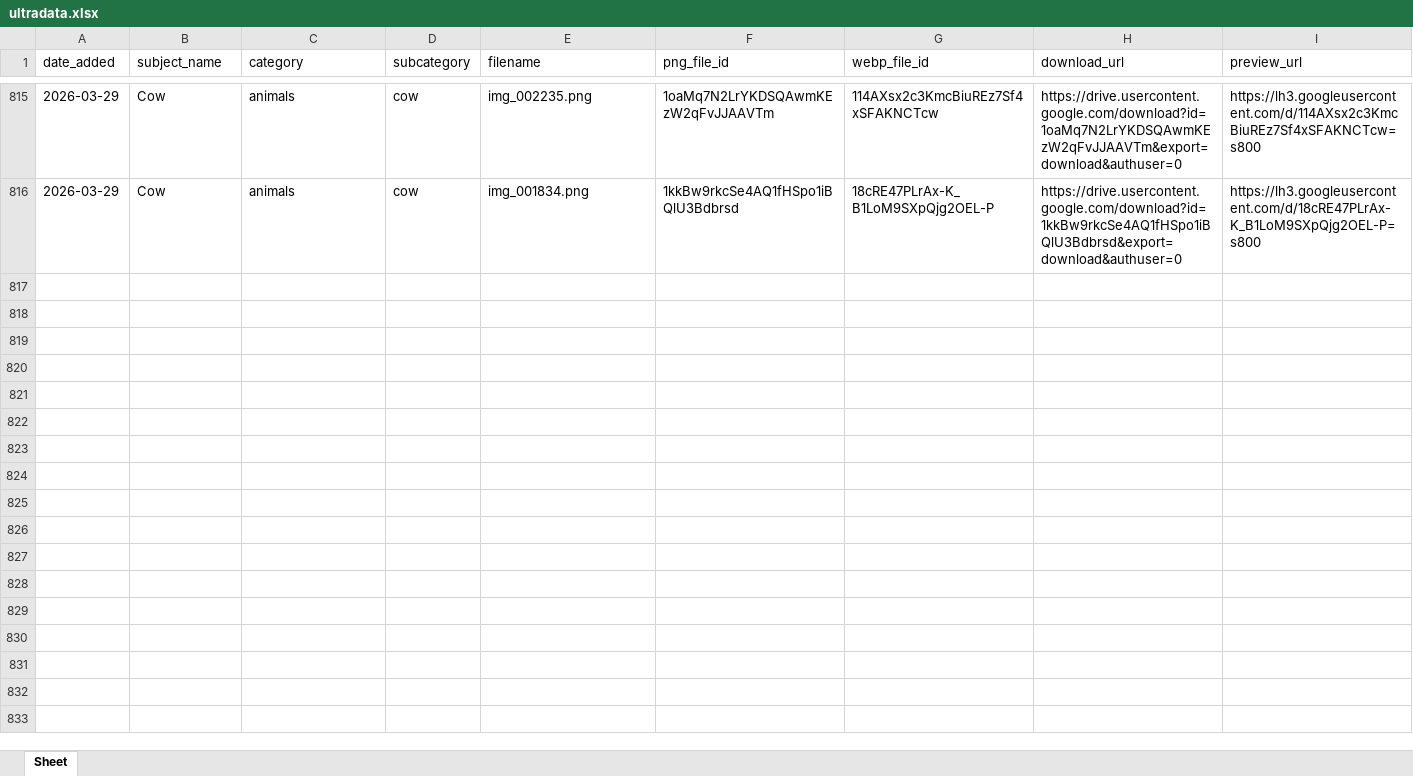
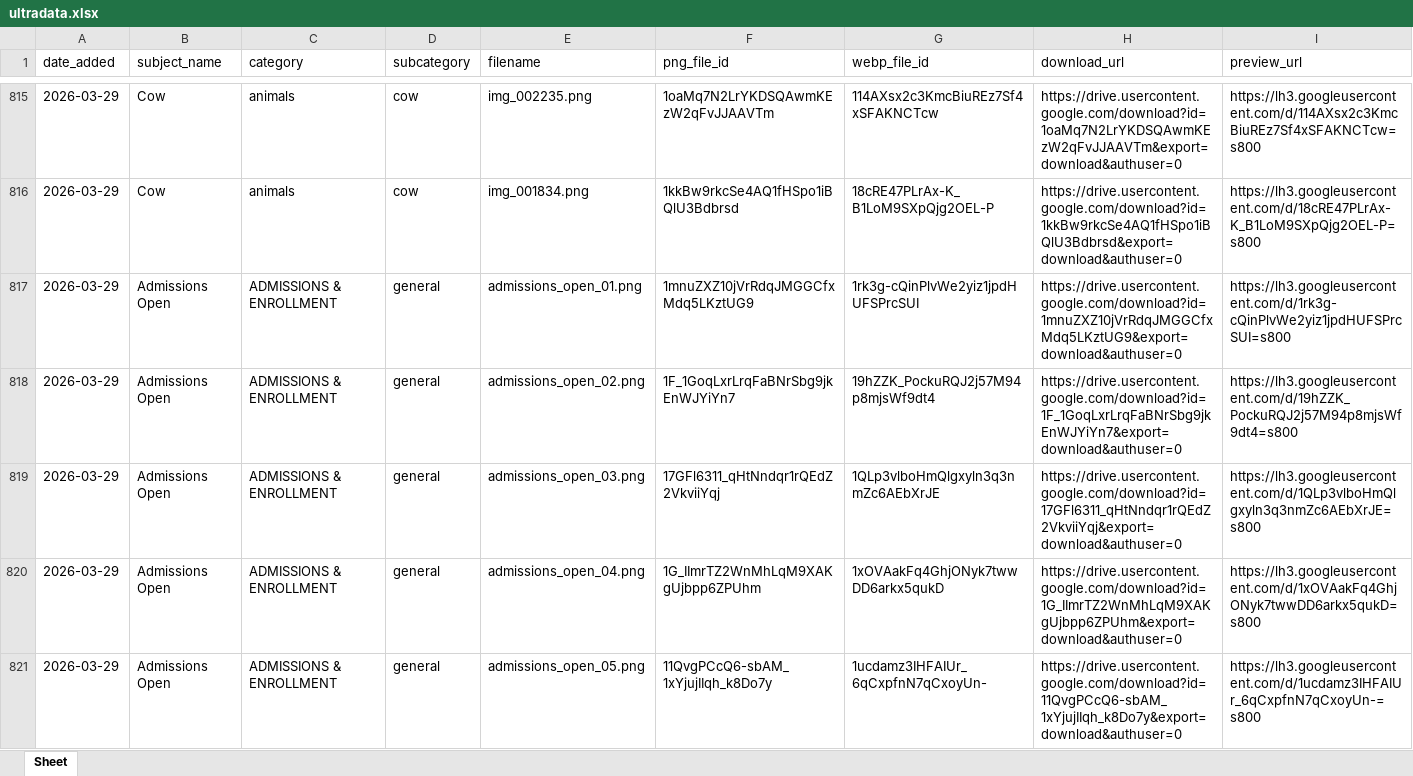
Before and after one commit to moorthiguru33/guruimageusha, an Excel workbook: ultradata.xlsx, sheet Sheet, drawn as a sheet; only a part is shown, gaps mark what is left out; values as stored, in another font and other column widths than the file's, no borders; the diff covers the shown part only; the diff names each change by its address in the sheet, - before the commit and + after, or states it on an @@ line.

```diff
--- a/ultradata.xlsx (sheet Sheet)
+++ b/ultradata.xlsx (sheet Sheet)
+row 817: 2026-03-29 | Admissions Open | ADMISSIONS & ENROLLMENT | general | admissions_open_01.png | 1mnuZXZ10jVrRdqJMGGCfxMdq5LKztUG9 | 1rk3g-cQinPlvWe2yiz1jpdHUFSPrcSUI | https://drive.usercontent.google.com/download?id=1mnuZXZ10jVrRdqJMGGCfxMdq5LKztUG9&export=download&authuser=0 | https://lh3.googleusercontent.com/d/1rk3g-cQinPlvWe2yiz1jpdHUFSPrcSUI=s800
+row 818: 2026-03-29 | Admissions Open | ADMISSIONS & ENROLLMENT | general | admissions_open_02.png | 1F_1GoqLxrLrqFaBNrSbg9jkEnWJYiYn7 | 19hZZK_PockuRQJ2j57M94p8mjsWf9dt4 | https://drive.usercontent.google.com/download?id=1F_1GoqLxrLrqFaBNrSbg9jkEnWJYiYn7&export=download&authuser=0 | https://lh3.googleusercontent.com/d/19hZZK_PockuRQJ2j57M94p8mjsWf9dt4=s800
+row 819: 2026-03-29 | Admissions Open | ADMISSIONS & ENROLLMENT | general | admissions_open_03.png | 17GFl6311_qHtNndqr1rQEdZ2VkviiYqj | 1QLp3vlboHmQlgxyln3q3nmZc6AEbXrJE | https://drive.usercontent.google.com/download?id=17GFl6311_qHtNndqr1rQEdZ2VkviiYqj&export=download&authuser=0 | https://lh3.googleusercontent.com/d/1QLp3vlboHmQlgxyln3q3nmZc6AEbXrJE=s800
+row 820: 2026-03-29 | Admissions Open | ADMISSIONS & ENROLLMENT | general | admissions_open_04.png | 1G_IImrTZ2WnMhLqM9XAKgUjbpp6ZPUhm | 1xOVAakFq4GhjONyk7twwDD6arkx5qukD | https://drive.usercontent.google.com/download?id=1G_IImrTZ2WnMhLqM9XAKgUjbpp6ZPUhm&export=download&authuser=0 | https://lh3.googleusercontent.com/d/1xOVAakFq4GhjONyk7twwDD6arkx5qukD=s800
+row 821: 2026-03-29 | Admissions Open | ADMISSIONS & ENROLLMENT | general | admissions_open_05.png | 11QvgPCcQ6-sbAM_1xYjujIIqh_k8Do7y | 1ucdamz3IHFAIUr_6qCxpfnN7qCxoyUn- | https://drive.usercontent.google.com/download?id=11QvgPCcQ6-sbAM_1xYjujIIqh_k8Do7y&export=download&authuser=0 | https://lh3.googleusercontent.com/d/1ucdamz3IHFAIUr_6qCxpfnN7qCxoyUn-=s800
```
Also changed, not shown: 5 added rows elsewhere in this sheet.
